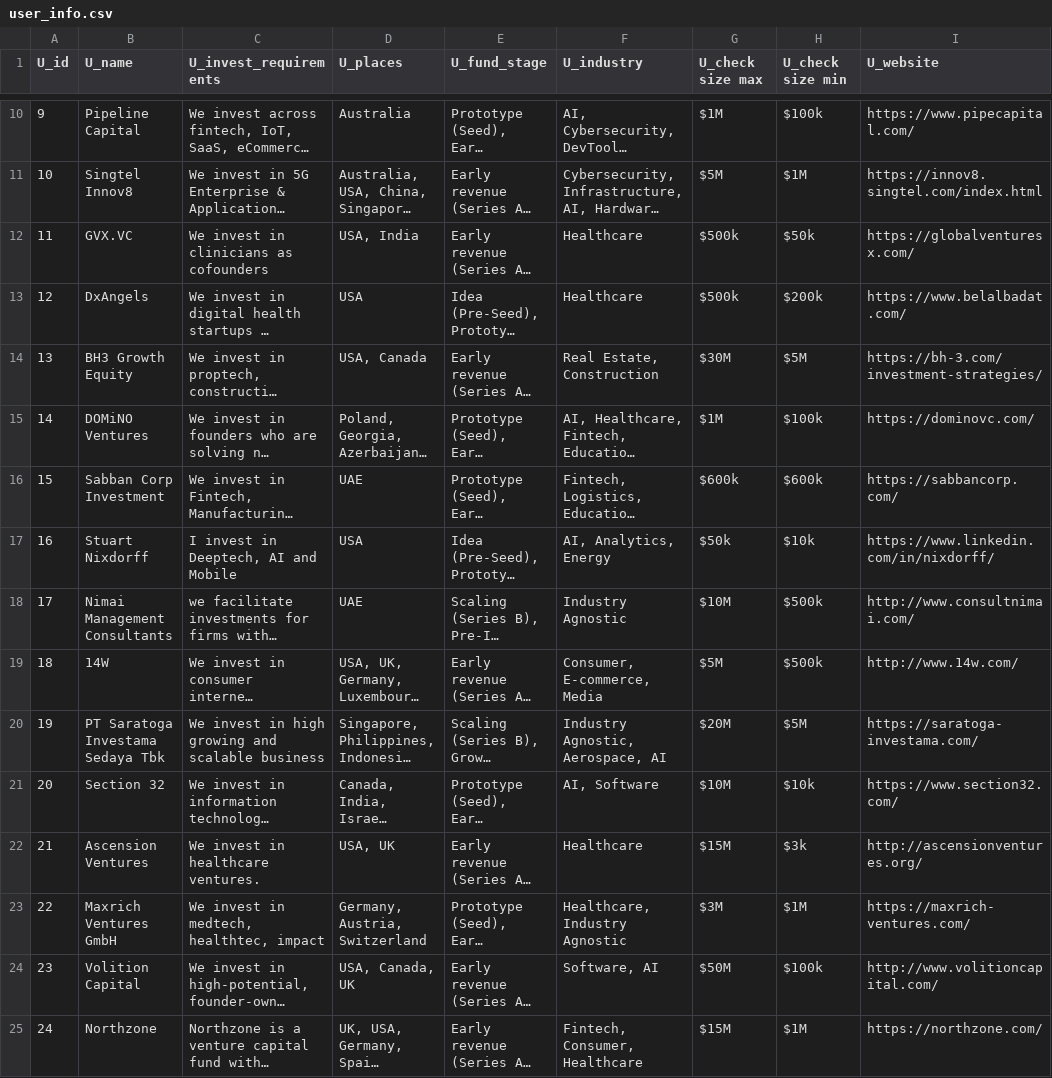
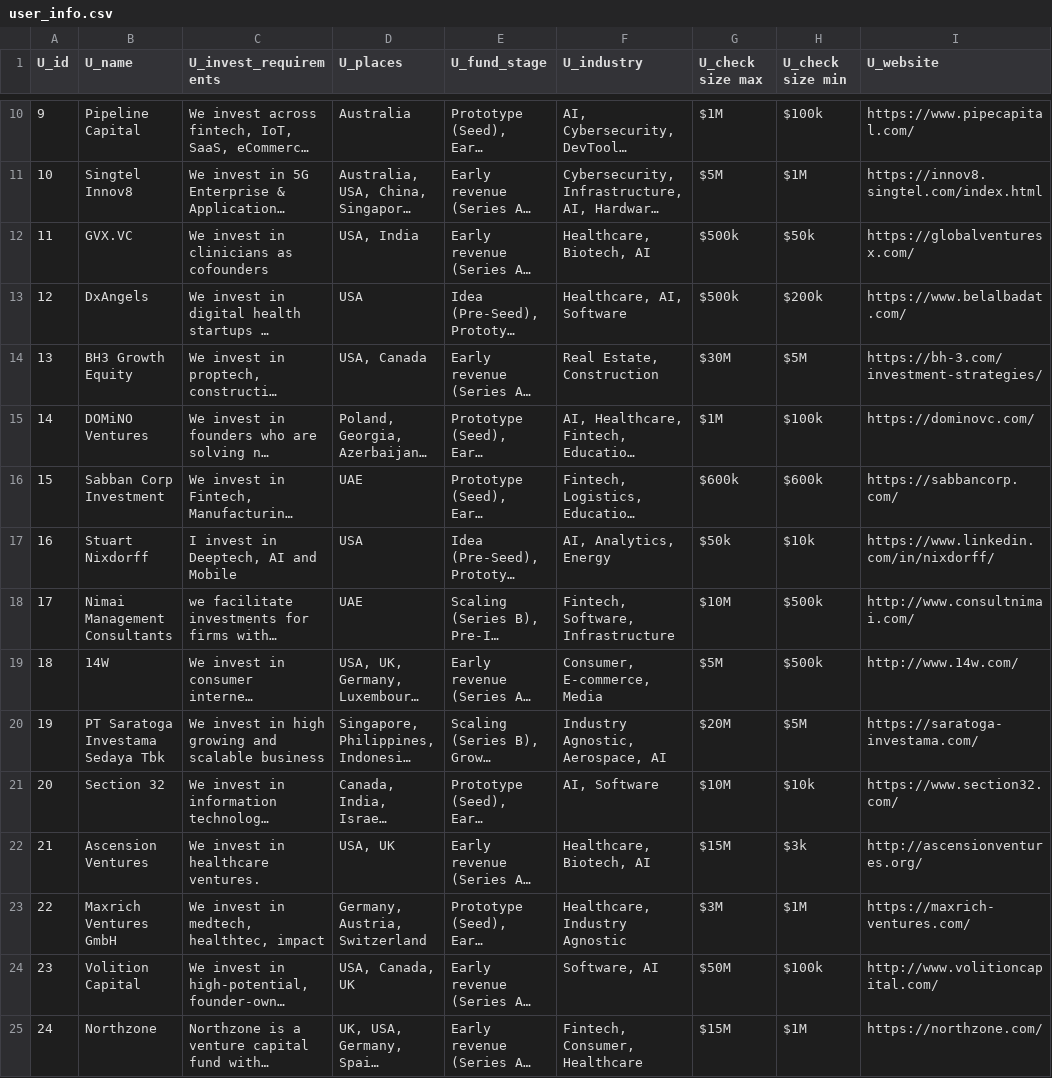
Before and after one commit to 9Skies9/InvestLink, a CSV file: Data/Initialization/user_info.csv, drawn as a sheet; only a part is shown, gaps mark what is left out; long unchanged cells end in …; the diff covers the shown part only; the diff names each change by its address in the sheet, - before the commit and + after, or states it on an @@ line.

```diff
--- a/Data/Initialization/user_info.csv
+++ b/Data/Initialization/user_info.csv
-F12 (U_industry): Healthcare
+F12 (U_industry): Healthcare, Biotech, AI
-F13 (U_industry): Healthcare
+F13 (U_industry): Healthcare, AI, Software
-F18 (U_industry): Industry Agnostic
+F18 (U_industry): Fintech, Software, Infrastructure
-F22 (U_industry): Healthcare
+F22 (U_industry): Healthcare, Biotech, AI
```
Also changed, not shown: 87 edited cells elsewhere in this file, Data/Initialization/company_info.csv, 23 other files.
